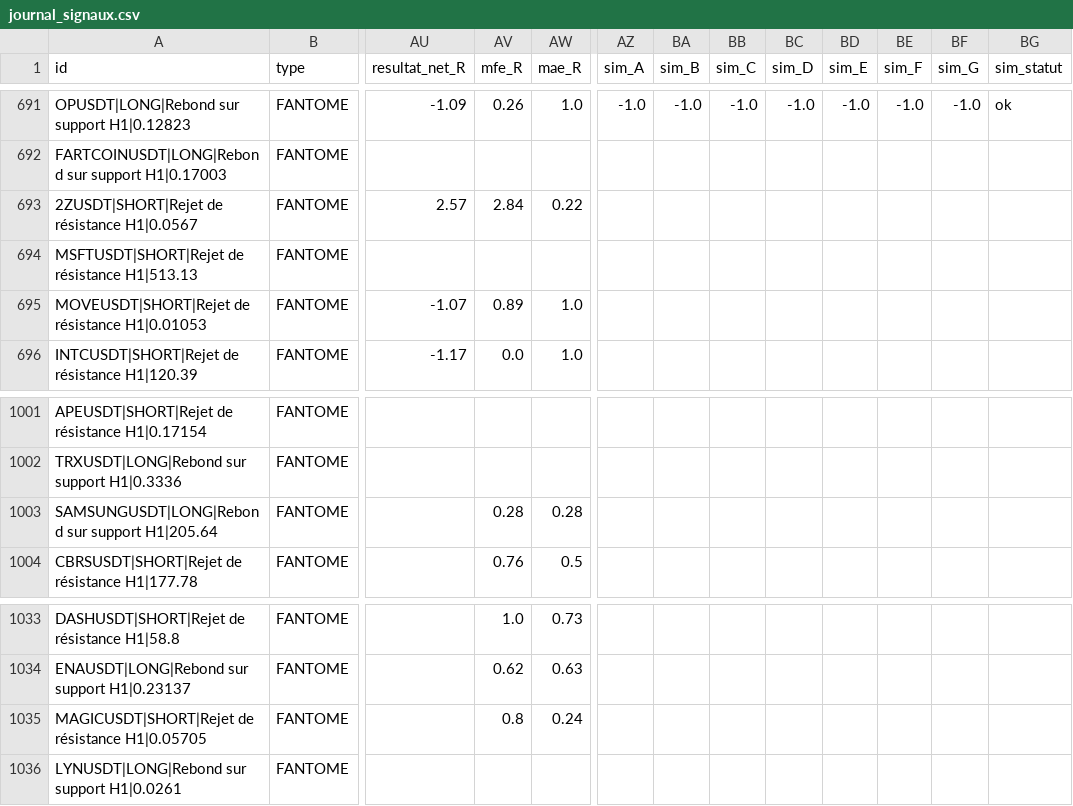
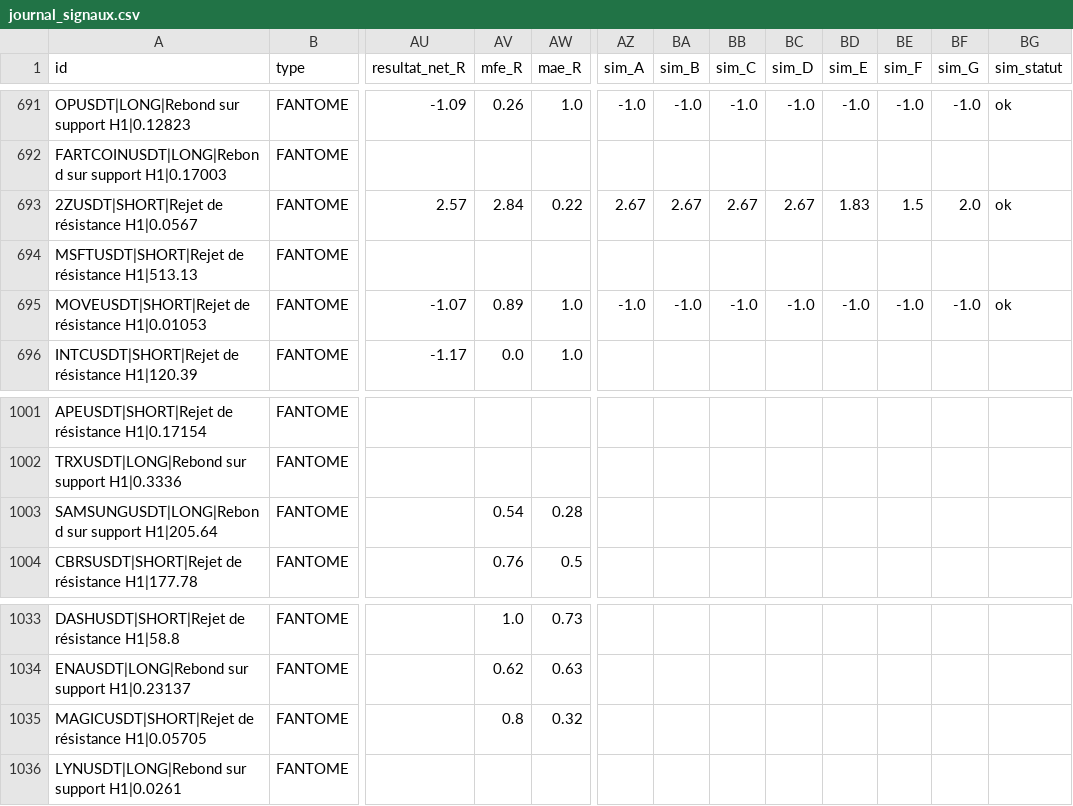
Before and after one commit to fraispropr-ship-it/crypto-pepite, a CSV file: journal_signaux.csv, drawn as a sheet; only a part is shown, gaps mark what is left out; the diff covers the shown part only; the diff names each change by its address in the sheet, - before the commit and + after, or states it on an @@ line.

```diff
--- a/journal_signaux.csv
+++ b/journal_signaux.csv
-AZ693 (sim_A): (empty)
+AZ693 (sim_A): 2.67
-BA693 (sim_B): (empty)
+BA693 (sim_B): 2.67
-BB693 (sim_C): (empty)
+BB693 (sim_C): 2.67
-BC693 (sim_D): (empty)
+BC693 (sim_D): 2.67
-BD693 (sim_E): (empty)
+BD693 (sim_E): 1.83
-BE693 (sim_F): (empty)
+BE693 (sim_F): 1.5
-BF693 (sim_G): (empty)
+BF693 (sim_G): 2.0
-BG693 (sim_statut): (empty)
+BG693 (sim_statut): ok
-AZ695 (sim_A): (empty)
+AZ695 (sim_A): -1.0
-BA695 (sim_B): (empty)
+BA695 (sim_B): -1.0
-BB695 (sim_C): (empty)
+BB695 (sim_C): -1.0
-BC695 (sim_D): (empty)
+BC695 (sim_D): -1.0
-BD695 (sim_E): (empty)
+BD695 (sim_E): -1.0
-BE695 (sim_F): (empty)
+BE695 (sim_F): -1.0
-BF695 (sim_G): (empty)
+BF695 (sim_G): -1.0
-BG695 (sim_statut): (empty)
+BG695 (sim_statut): ok
-AV1003 (mfe_R): 0.28
+AV1003 (mfe_R): 0.54
-AW1035 (mae_R): 0.24
+AW1035 (mae_R): 0.32
```
Also changed, not shown: 32 edited cells elsewhere in this file, 1 other file.
